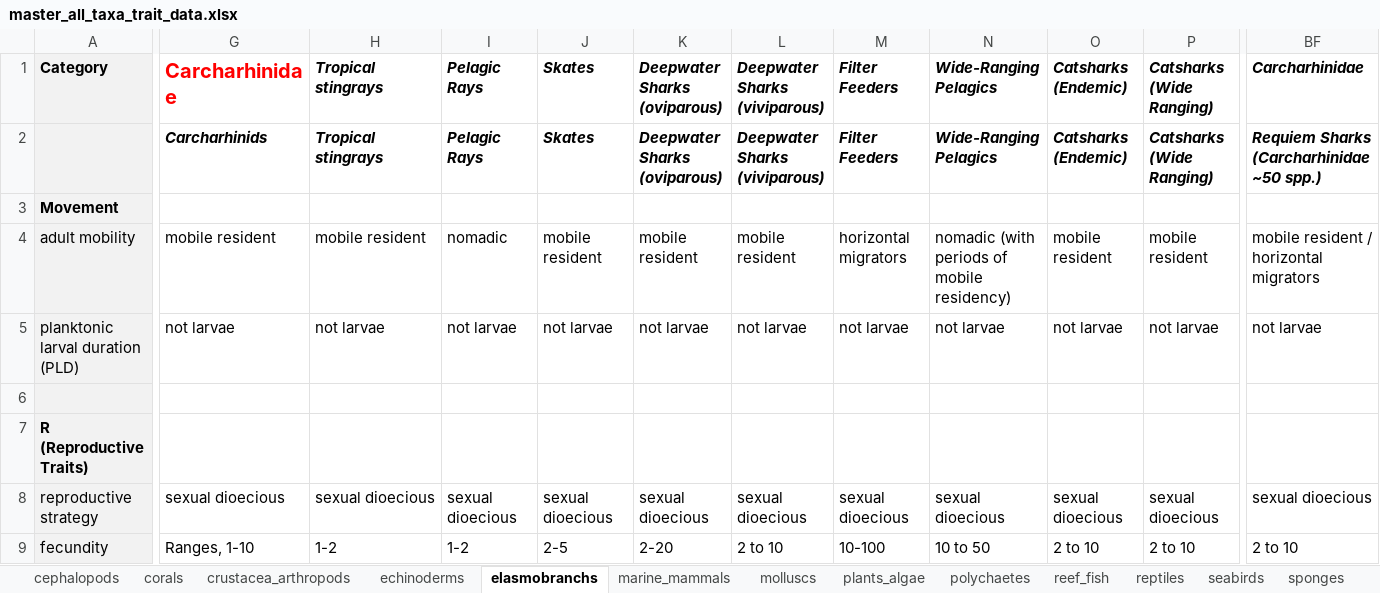
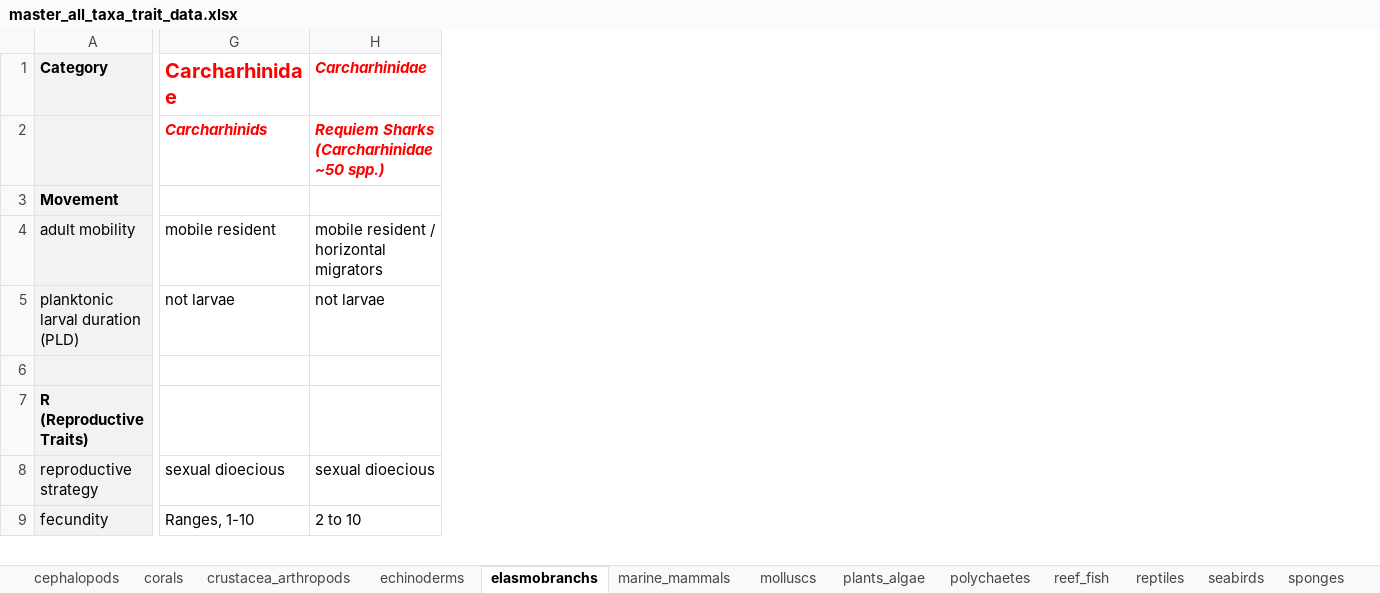
Before and after one commit to mapping-marine-spp-vuln/spp_vuln_framework, an Excel workbook: _raw_data/xlsx/master_all_taxa_trait_data.xlsx, sheet elasmobranchs, drawn as a sheet; only a part is shown, gaps mark what is left out; values as stored, in another font and other column widths than the file's, no borders; the diff covers the shown part only; the diff names each change by its address in the sheet, - before the commit and + after, or states it on an @@ line.

Commit message:
still cleaning up incorrect traits
Former-commit-id: 93f3fb70ce420c846bfa1e30460a3f52109bf156

```diff
--- a/_raw_data/xlsx/master_all_taxa_trait_data.xlsx (sheet elasmobranchs)
+++ b/_raw_data/xlsx/master_all_taxa_trait_data.xlsx (sheet elasmobranchs)
-column I (Pelagic Rays), rows 2-9: Pelagic Rays |  | nomadic | not larvae |  |  | sexual dioecious | 1-2
-column J (Skates), rows 2-9: Skates |  | mobile resident | not larvae |  |  | sexual dioecious | 2-5
-column K (Deepwater Sharks (oviparous)), rows 2-9: Deepwater Sharks (oviparous) |  | mobile resident | not larvae |  |  | sexual dioecious | 2-20
-column L (Deepwater Sharks (viviparous)), rows 2-9: Deepwater Sharks (viviparous) |  | mobile resident | not larvae |  |  | sexual dioecious | 2 to 10
-column M (Filter Feeders), rows 2-9: Filter Feeders |  | horizontal migrators | not larvae |  |  | sexual dioecious | 10-100
-column N (Wide-Ranging Pelagics), rows 2-9: Wide-Ranging Pelagics |  | nomadic (with periods of mobile residency) | not larvae |  |  | sexual dioecious | 10 to 50
-column O (Catsharks (Endemic)), rows 2-9: Catsharks (Endemic) |  | mobile resident | not larvae |  |  | sexual dioecious | 2 to 10
-column P (Catsharks (Wide Ranging)), rows 2-9: Catsharks (Wide Ranging) |  | mobile resident | not larvae |  |  | sexual dioecious | 2 to 10
-column BF (Carcharhinidae), rows 2-9: Requiem Sharks (Carcharhinidae ~50 spp.) |  | mobile resident / horizontal migrators | not larvae |  |  | sexual dioecious | 2 to 10
-H1: Tropical stingrays
+H1: Carcharhinidae
-H1 text colour: black
+H1 text colour: #FF0000
-G2:H2 text colour: black
+G2:H2 text colour: #FF0000
-H2 (Carcharhinidae): Tropical stingrays
+H2 (Carcharhinidae): Requiem Sharks (Carcharhinidae ~50 spp.)
-H4 (Carcharhinidae): mobile resident
+H4 (Carcharhinidae): mobile resident / horizontal migrators
-H9 (Carcharhinidae): 1-2
+H9 (Carcharhinidae): 2 to 10
```
Also changed, not shown: 14 edited cells elsewhere in this sheet, sheet sponges, sheet seabirds, sheet marine_mammals, sheet echinoderms, sheet corals, sheet crustacea_arthropods, 1 more sheet, 22 other files.
